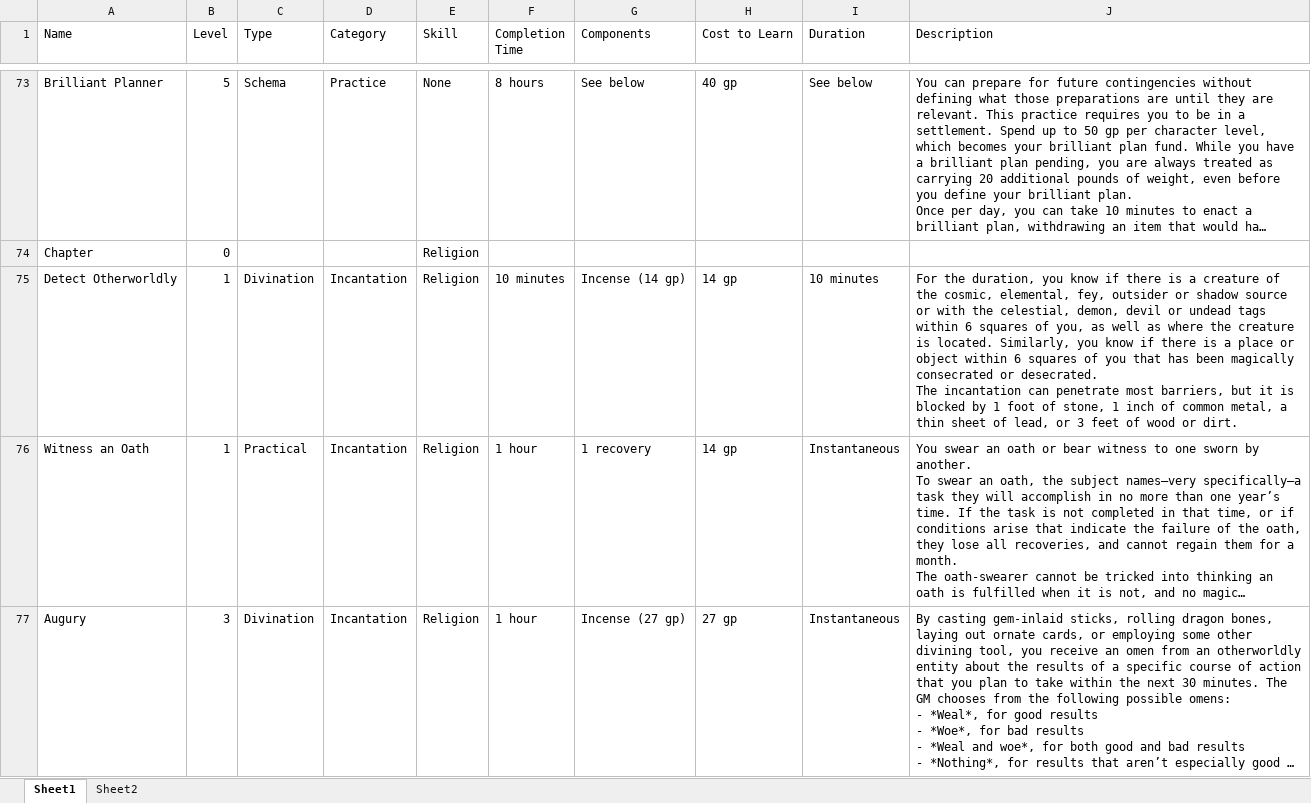
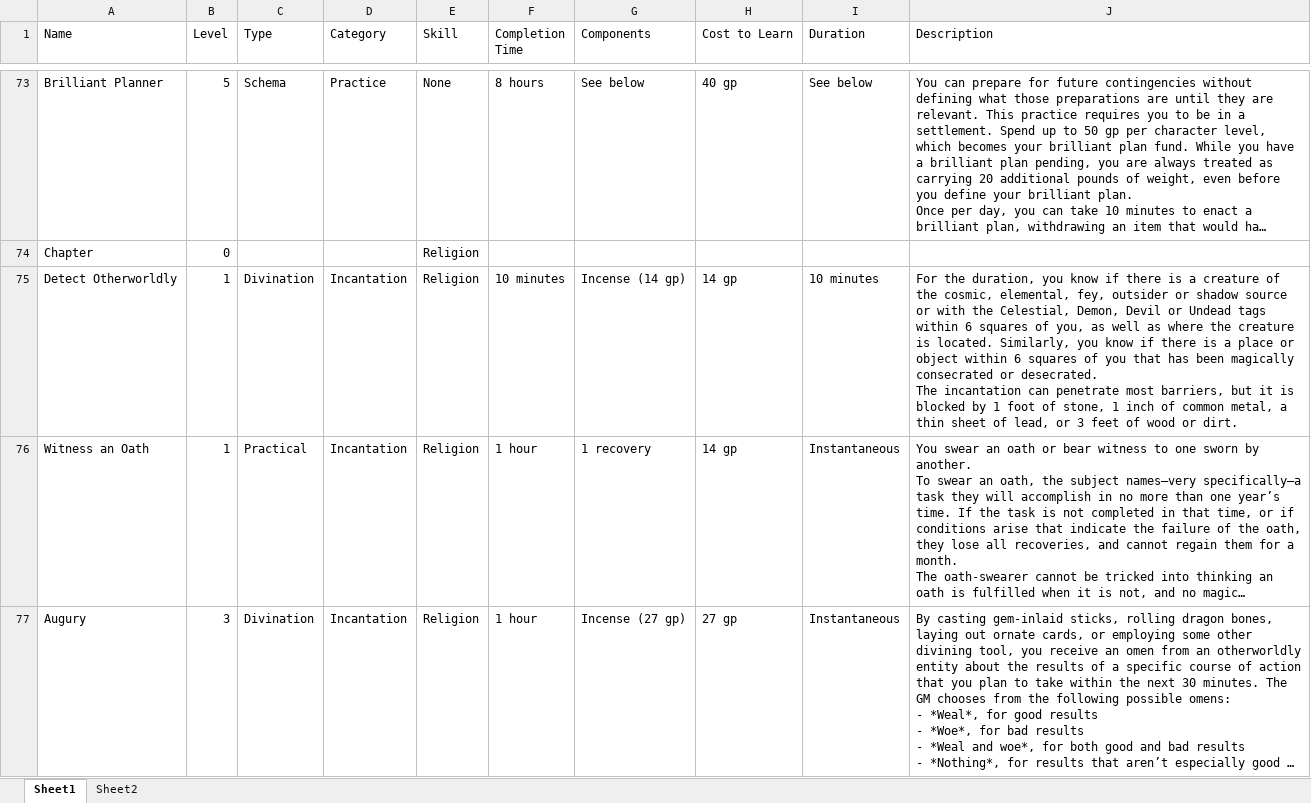
Before and after one commit to Sanglorian/orcus, an Excel workbook: data/Orcus - Arts.xlsx, sheet Sheet1, drawn as a sheet; only a part is shown, gaps mark what is left out; long unchanged cells end in …; values as stored, in another font and other column widths than the file's, no borders; the diff covers the shown part only; the diff names each change by its address in the sheet, - before the commit and + after, or states it on an @@ line.

```diff
--- a/data/Orcus - Arts.xlsx (sheet Sheet1)
+++ b/data/Orcus - Arts.xlsx (sheet Sheet1)
-J75 (Description): …with the celestial, demon, devil or undead tags within…
+J75 (Description): …with the Celestial, Demon, Devil or Undead tags within…
```
Also changed, not shown: 1 edited cell elsewhere in this sheet, data/Orcus - Classes.xlsx, data/Orcus - Monsters.xlsx, 6 other files.
